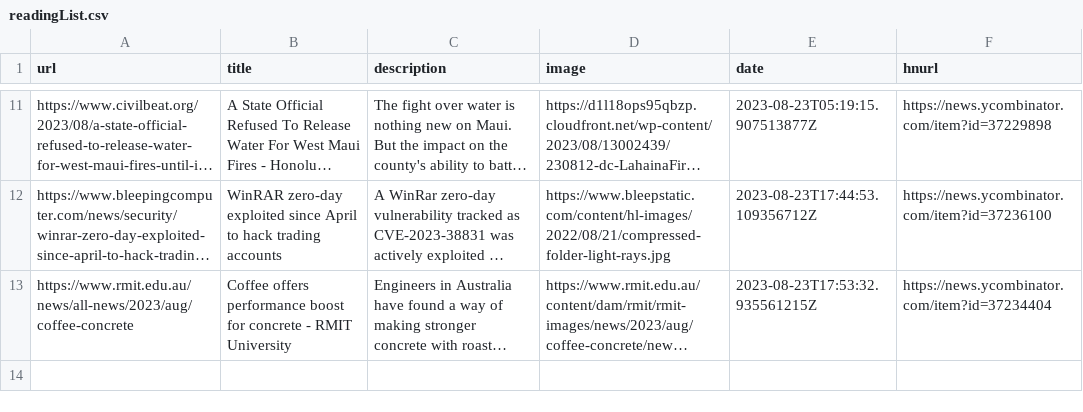
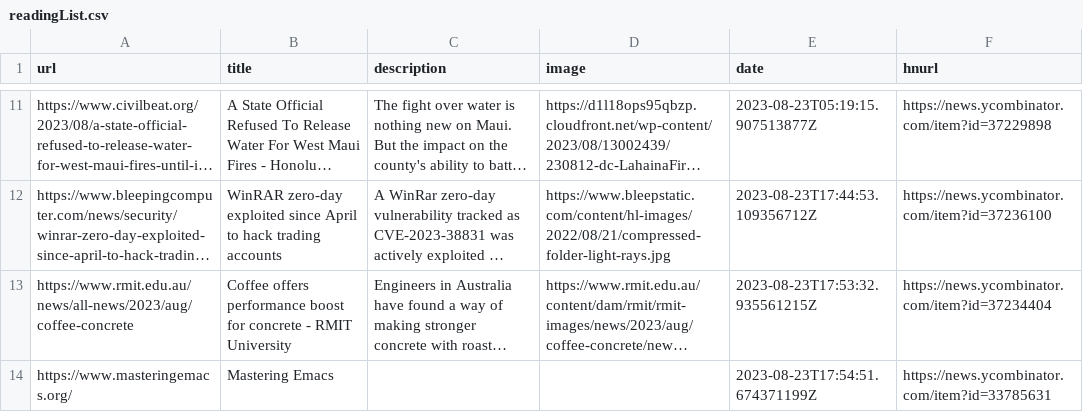
Before and after one commit to pythoncrazy/listofreading, a CSV file: readingList.csv, drawn as a sheet; only a part is shown, gaps mark what is left out; long unchanged cells end in …; the diff names each change by its address in the sheet, - before the commit and + after, or states it on an @@ line.

Commit message:
Automated reading list update on Wed Aug 23 17:54:51 UTC 2023

```diff
--- a/readingList.csv
+++ b/readingList.csv
+row 14: https://www.masteringemacs.org/ | Mastering Emacs |  |  | 2023-08-23T17:54:51.674371199Z | https://news.ycombinator.com/item?id=33785631
```
